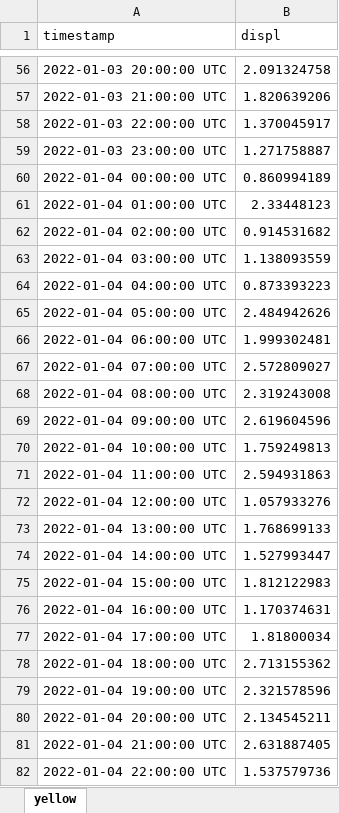
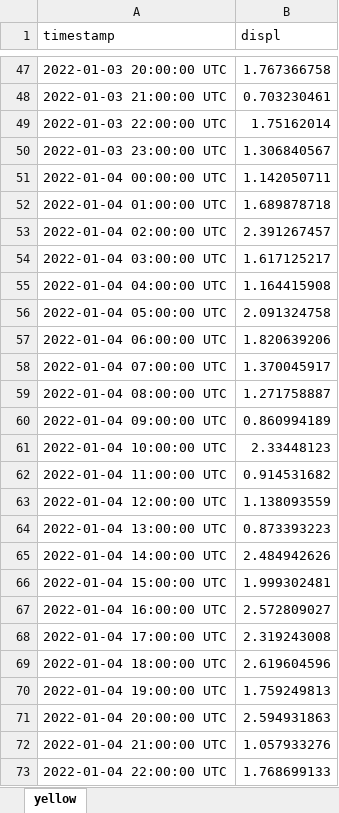
Before and after one commit to yingx3/demo, an Excel workbook: src/node/uploads/yellow.xlsx, sheet yellow, drawn as a sheet; only a part is shown, gaps mark what is left out; values as stored, in another font and other column widths than the file's, no borders; addresses are those after the commit; the diff covers the shown part only; the diff names each change by its address in the sheet, - before the commit and + after, or states it on an @@ line.

```diff
--- a/src/node/uploads/yellow.xlsx (sheet yellow)
+++ b/src/node/uploads/yellow.xlsx (sheet yellow)
-B47 (displ): 2.091324758
+B47 (displ): 1.767366758
-B48 (displ): 1.820639206
+B48 (displ): 0.703230461
-B49 (displ): 1.370045917
+B49 (displ): 1.75162014
-B50 (displ): 1.271758887
+B50 (displ): 1.306840567
-B51 (displ): 0.860994189
+B51 (displ): 1.142050711
-B52 (displ): 2.33448123
+B52 (displ): 1.689878718
-B53 (displ): 0.914531682
+B53 (displ): 2.391267457
-B54 (displ): 1.138093559
+B54 (displ): 1.617125217
-B55 (displ): 0.873393223
+B55 (displ): 1.164415908
-B56 (displ): 2.484942626
+B56 (displ): 2.091324758
-B57 (displ): 1.999302481
+B57 (displ): 1.820639206
-B58 (displ): 2.572809027
+B58 (displ): 1.370045917
-B59 (displ): 2.319243008
+B59 (displ): 1.271758887
-B60 (displ): 2.619604596
+B60 (displ): 0.860994189
-B61 (displ): 1.759249813
+B61 (displ): 2.33448123
-B62 (displ): 2.594931863
+B62 (displ): 0.914531682
-B63 (displ): 1.057933276
+B63 (displ): 1.138093559
-B64 (displ): 1.768699133
+B64 (displ): 0.873393223
-B65 (displ): 1.527993447
+B65 (displ): 2.484942626
-B66 (displ): 1.812122983
+B66 (displ): 1.999302481
-B67 (displ): 1.170374631
+B67 (displ): 2.572809027
-B68 (displ): 1.81800034
+B68 (displ): 2.319243008
-B69 (displ): 2.713155362
+B69 (displ): 2.619604596
-B70 (displ): 2.321578596
+B70 (displ): 1.759249813
-B71 (displ): 2.134545211
+B71 (displ): 2.594931863
-B72 (displ): 2.631887405
+B72 (displ): 1.057933276
-B73 (displ): 1.537579736
+B73 (displ): 1.768699133
```
Also changed, not shown: 9 added rows, 9 removed rows and 1318 edited cells elsewhere in this sheet, 2 other files.
